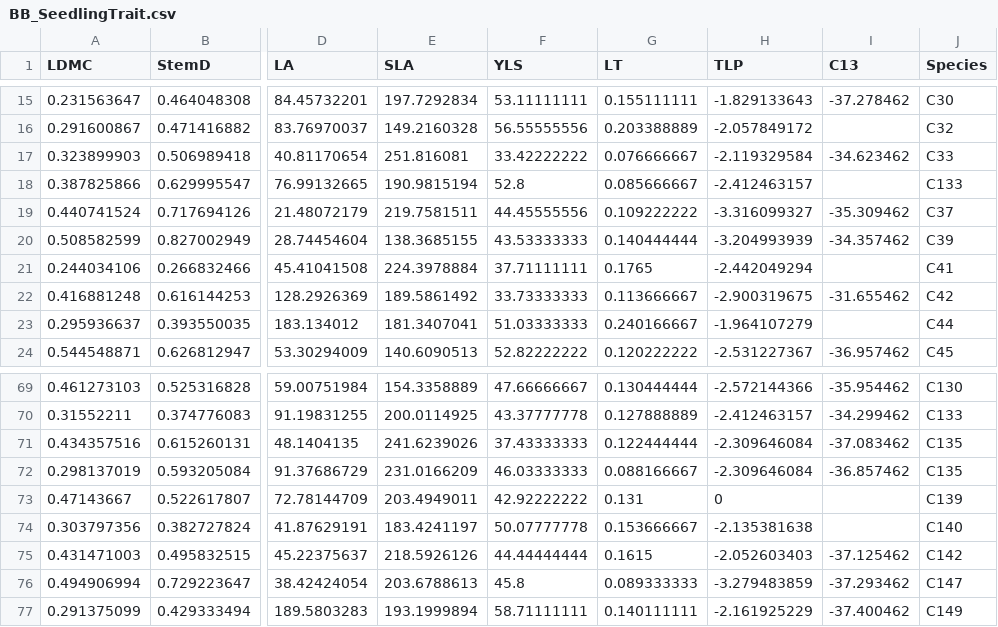
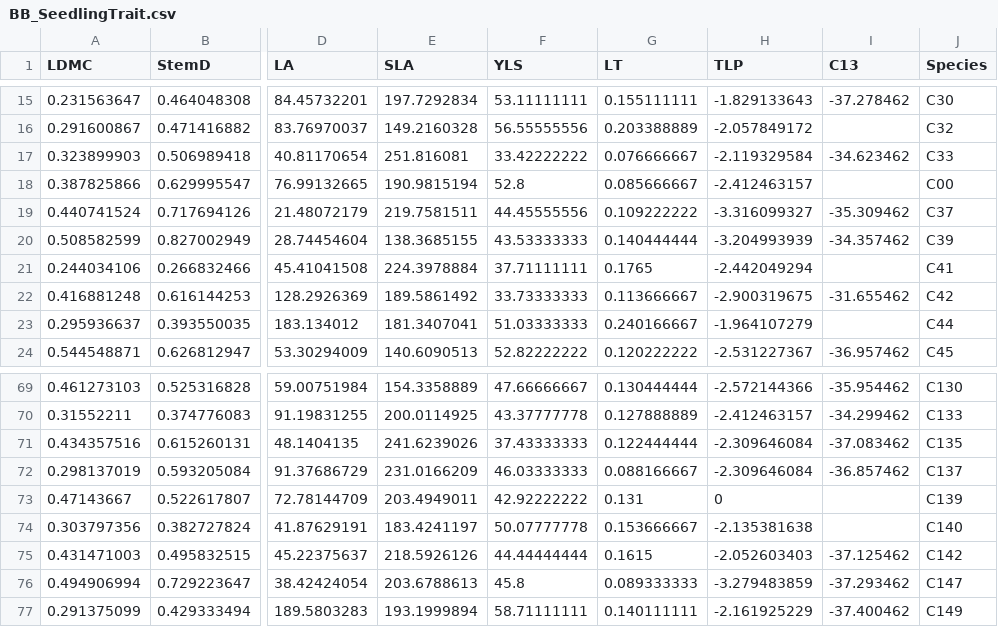
Before and after one commit to mattocci27/trait-ndd, a CSV file: data/BB_SeedlingTrait.csv, drawn as a sheet; only a part is shown, gaps mark what is left out; the diff names each change by its address in the sheet, - before the commit and + after, or states it on an @@ line.

```diff
--- a/data/BB_SeedlingTrait.csv
+++ b/data/BB_SeedlingTrait.csv
-J18 (Species): C133
+J18 (Species): C00
-J72 (Species): C135
+J72 (Species): C137
```
Also changed, not shown: 1 other file.
